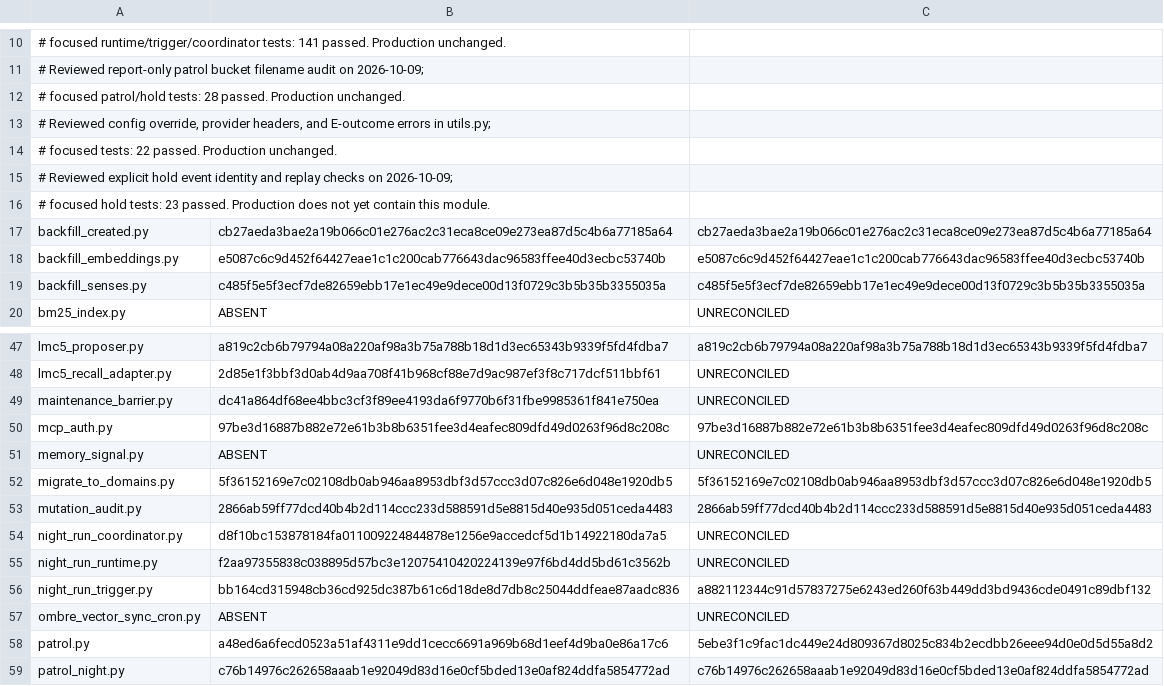
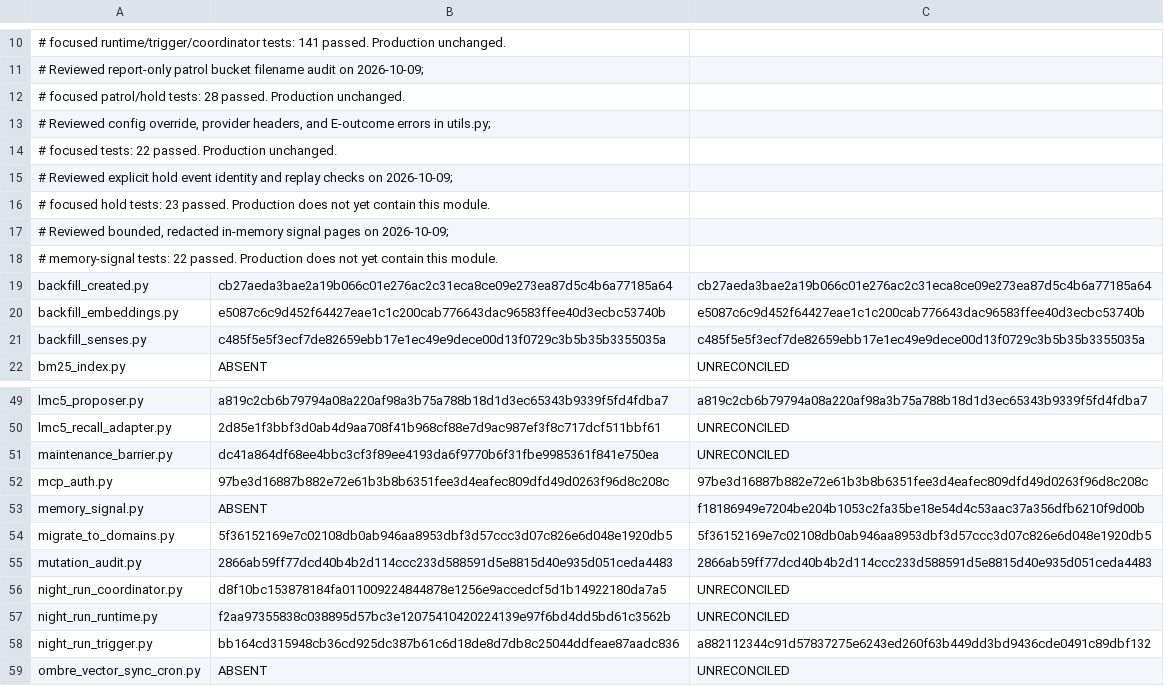
Before and after one commit to chaodeng060-source/Ombre-Brain, a TSV file: deploy/nas-live-reconciliation.tsv, drawn as a sheet; only a part is shown, gaps mark what is left out; the shorter side is filled out with more unchanged rows.

Commit message:
docs(deploy): record reviewed memory signal module

```diff
--- a/deploy/nas-live-reconciliation.tsv
+++ b/deploy/nas-live-reconciliation.tsv
@@ -16,2 +16,4 @@
 # focused hold tests: 23 passed. Production does not yet contain this module.
+# Reviewed bounded, redacted in-memory signal pages on 2026-10-09;
+# memory-signal tests: 22 passed. Production does not yet contain this module.
 backfill_created.py	cb27aeda3bae2a19b066c01e276ac2c31eca8ce09e273ea87d5c4b6a77185a64	cb27aeda3bae2a19b066c01e276ac2c31eca8ce09e273ea87d5c4b6a77185a64
@@ -50,3 +52,3 @@ maintenance_barrier.py	dc41a864df68ee4bbc3cf3f89ee4193da6f9770b6f31fbe9985361f84
 mcp_auth.py	97be3d16887b882e72e61b3b8b6351fee3d4eafec809dfd49d0263f96d8c208c	97be3d16887b882e72e61b3b8b6351fee3d4eafec809dfd49d0263f96d8c208c
-memory_signal.py	ABSENT	UNRECONCILED
+memory_signal.py	ABSENT	f18186949e7204be204b1053c2fa35be18e54d4c53aac37a356dfb6210f9d00b
 migrate_to_domains.py	5f36152169e7c02108db0ab946aa8953dbf3d57ccc3d07c826e6d048e1920db5	5f36152169e7c02108db0ab946aa8953dbf3d57ccc3d07c826e6d048e1920db5
```
